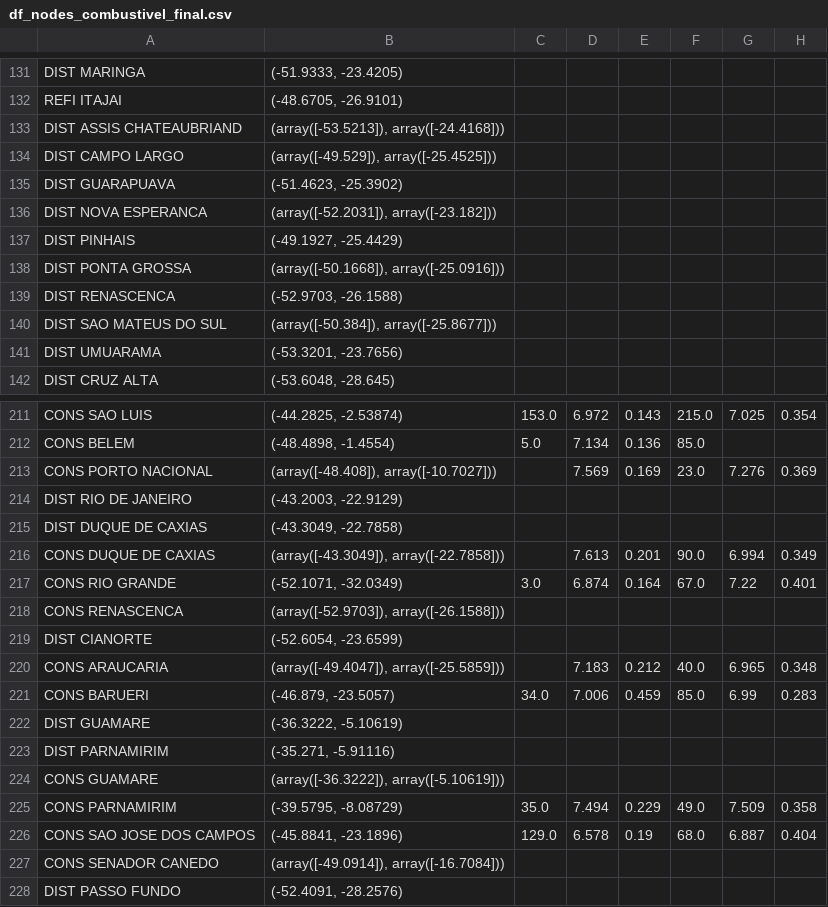
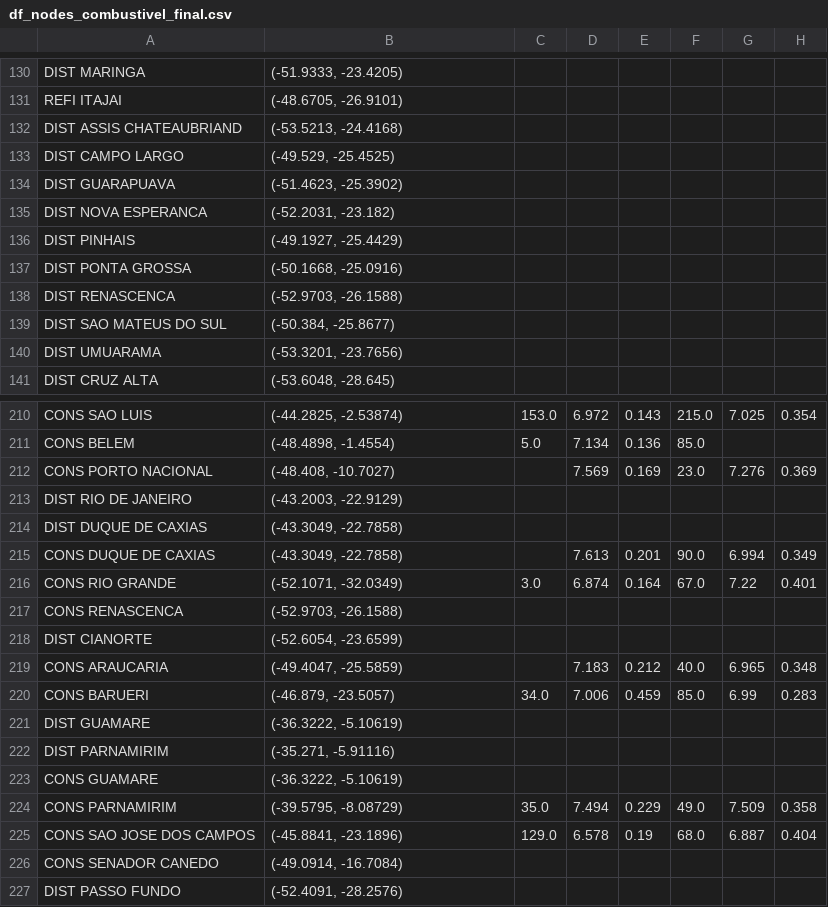
Before and after one commit to gracoba/ciencia_redes_FGV, a CSV file: df_nodes_combustivel_final.csv, drawn as a sheet; only a part is shown, gaps mark what is left out; the diff covers the shown part only.

```diff
--- a/df_nodes_combustivel_final.csv
+++ b/df_nodes_combustivel_final.csv
@@ -132,10 +131,10 @@ DIST MARINGA,"(-51.9333, -23.4205)",,,,,,
 REFI ITAJAI,"(-48.6705, -26.9101)",,,,,,
-DIST ASSIS CHATEAUBRIAND,"(array([-53.5213]), array([-24.4168]))",,,,,,
-DIST CAMPO LARGO,"(array([-49.529]), array([-25.4525]))",,,,,,
+DIST ASSIS CHATEAUBRIAND,"(-53.5213, -24.4168)",,,,,,
+DIST CAMPO LARGO,"(-49.529, -25.4525)",,,,,,
 DIST GUARAPUAVA,"(-51.4623, -25.3902)",,,,,,
-DIST NOVA ESPERANCA,"(array([-52.2031]), array([-23.182]))",,,,,,
+DIST NOVA ESPERANCA,"(-52.2031, -23.182)",,,,,,
 DIST PINHAIS,"(-49.1927, -25.4429)",,,,,,
-DIST PONTA GROSSA,"(array([-50.1668]), array([-25.0916]))",,,,,,
+DIST PONTA GROSSA,"(-50.1668, -25.0916)",,,,,,
 DIST RENASCENCA,"(-52.9703, -26.1588)",,,,,,
-DIST SAO MATEUS DO SUL,"(array([-50.384]), array([-25.8677]))",,,,,,
+DIST SAO MATEUS DO SUL,"(-50.384, -25.8677)",,,,,,
 DIST UMUARAMA,"(-53.3201, -23.7656)",,,,,,
@@ -212,10 +211,10 @@ CONS SAO LUIS,"(-44.2825, -2.53874)",153.0,6.972,0.143,215.0,7.025,0.354
 CONS BELEM,"(-48.4898, -1.4554)",5.0,7.134,0.136,85.0,,
-CONS PORTO NACIONAL,"(array([-48.408]), array([-10.7027]))",,7.569,0.169,23.0,7.276,0.369
+CONS PORTO NACIONAL,"(-48.408, -10.7027)",,7.569,0.169,23.0,7.276,0.369
 DIST RIO DE JANEIRO,"(-43.2003, -22.9129)",,,,,,
 DIST DUQUE DE CAXIAS,"(-43.3049, -22.7858)",,,,,,
-CONS DUQUE DE CAXIAS,"(array([-43.3049]), array([-22.7858]))",,7.613,0.201,90.0,6.994,0.349
+CONS DUQUE DE CAXIAS,"(-43.3049, -22.7858)",,7.613,0.201,90.0,6.994,0.349
 CONS RIO GRANDE,"(-52.1071, -32.0349)",3.0,6.874,0.164,67.0,7.22,0.401
-CONS RENASCENCA,"(array([-52.9703]), array([-26.1588]))",,,,,,
+CONS RENASCENCA,"(-52.9703, -26.1588)",,,,,,
 DIST CIANORTE,"(-52.6054, -23.6599)",,,,,,
-CONS ARAUCARIA,"(array([-49.4047]), array([-25.5859]))",,7.183,0.212,40.0,6.965,0.348
+CONS ARAUCARIA,"(-49.4047, -25.5859)",,7.183,0.212,40.0,6.965,0.348
 CONS BARUERI,"(-46.879, -23.5057)",34.0,7.006,0.459,85.0,6.99,0.283
@@ -223,6 +222,6 @@ DIST GUAMARE,"(-36.3222, -5.10619)",,,,,,
 DIST PARNAMIRIM,"(-35.271, -5.91116)",,,,,,
-CONS GUAMARE,"(array([-36.3222]), array([-5.10619]))",,,,,,
+CONS GUAMARE,"(-36.3222, -5.10619)",,,,,,
 CONS PARNAMIRIM,"(-39.5795, -8.08729)",35.0,7.494,0.229,49.0,7.509,0.358
 CONS SAO JOSE DOS CAMPOS,"(-45.8841, -23.1896)",129.0,6.578,0.19,68.0,6.887,0.404
-CONS SENADOR CANEDO,"(array([-49.0914]), array([-16.7084]))",,,,,,
+CONS SENADOR CANEDO,"(-49.0914, -16.7084)",,,,,,
 DIST PASSO FUNDO,"(-52.4091, -28.2576)",,,,,,
```
Also changed, not shown: 1 removed row and 56 edited cells elsewhere in this file, df_edges_combustivel_final.csv.
